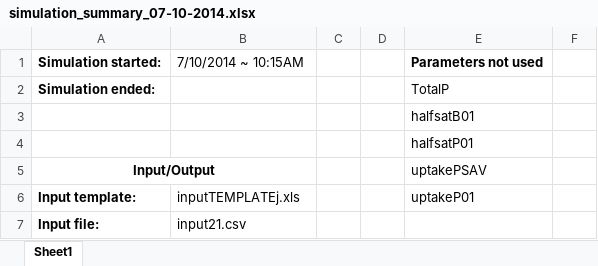
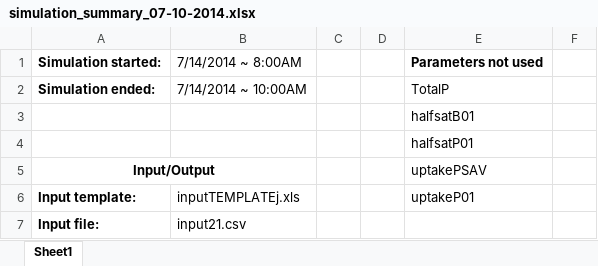
Before and after one commit to mccannecology/model, an Excel workbook: SUMMARY/07-10-2014 - FP&SAV - Scheffer - lots of changes/simulation_summary_07-10-2014.xlsx, sheet Sheet1, drawn as a sheet; only a part is shown; values as stored, in another font and other column widths than the file's, no borders; the diff names each change by its address in the sheet, - before the commit and + after, or states it on an @@ line.

Commit message:
Simulation results

```diff
--- a/SUMMARY/07-10-2014 - FP&SAV - Scheffer - lots of changes/simulation_summary_07-10-2014.xlsx (sheet Sheet1)
+++ b/SUMMARY/07-10-2014 - FP&SAV - Scheffer - lots of changes/simulation_summary_07-10-2014.xlsx (sheet Sheet1)
-B1: 7/10/2014 ~ 10:15AM
+B1: 7/14/2014 ~ 8:00AM
-B2: (empty)
+B2: 7/14/2014 ~ 10:00AM
```
Also changed, not shown: 8 other files.
